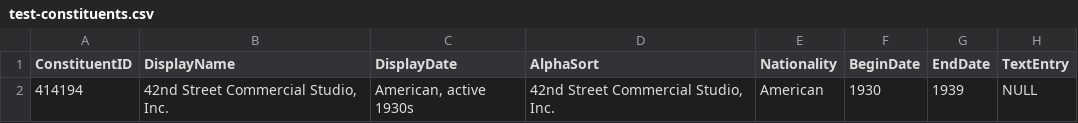
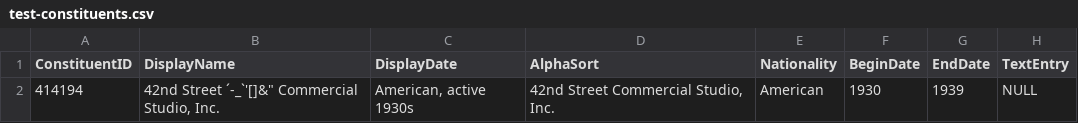
Before and after one commit to NYPL/pic-data, a CSV file: csv/test-constituents.csv, drawn as a sheet.

Commit message:
better nameSort cleanup

```diff
--- a/csv/test-constituents.csv
+++ b/csv/test-constituents.csv
@@ -1,2 +1,2 @@
 ConstituentID,DisplayName,DisplayDate,AlphaSort,Nationality,BeginDate,EndDate,TextEntry
-414194,"42nd Street Commercial Studio, Inc.","American, active 1930s","42nd Street Commercial Studio, Inc.",American,1930,1939,NULL
+414194,"42nd Street ´-_`'[]&"" Commercial Studio, Inc.","American, active 1930s","42nd Street Commercial Studio, Inc.",American,1930,1939,NULL
```
Also changed, not shown: 1 other file.
